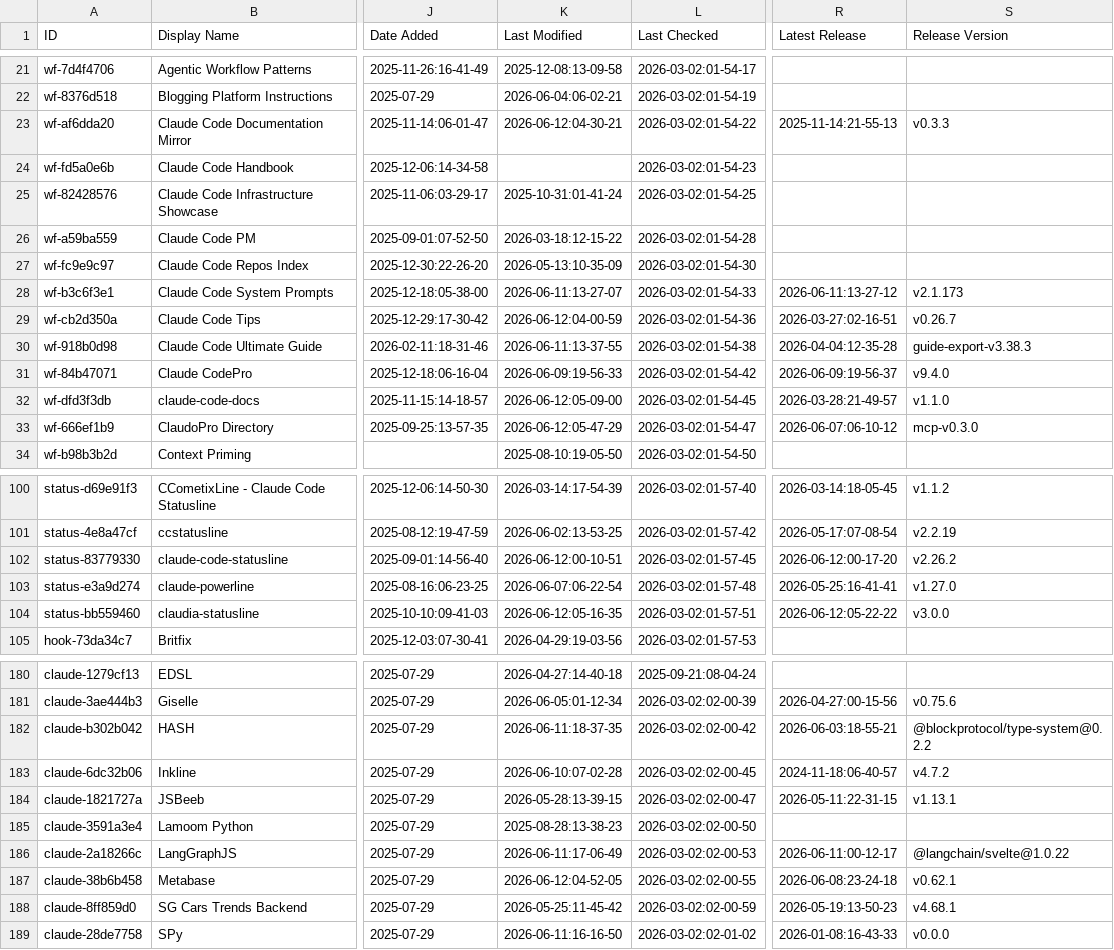
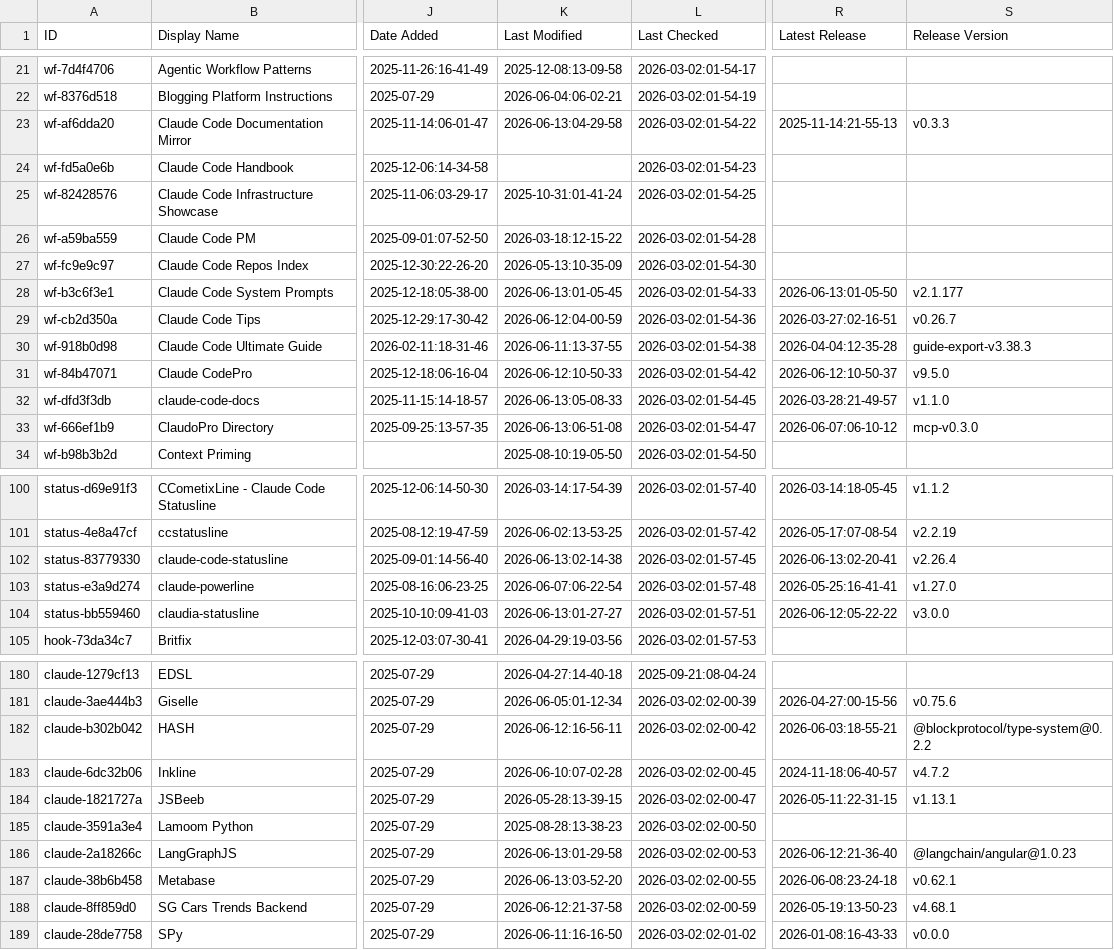
Before and after one commit to samber/awesome-claude-code, a CSV file: THE_RESOURCES_TABLE.csv, drawn as a sheet; only a part is shown, gaps mark what is left out; the diff covers the shown part only; the diff names each change by its address in the sheet, - before the commit and + after, or states it on an @@ line.

```diff
--- a/THE_RESOURCES_TABLE.csv
+++ b/THE_RESOURCES_TABLE.csv
-K23 (Last Modified): 2026-06-12:04-30-21
+K23 (Last Modified): 2026-06-13:04-29-58
-K28 (Last Modified): 2026-06-11:13-27-07
+K28 (Last Modified): 2026-06-13:01-05-45
-R28 (Latest Release): 2026-06-11:13-27-12
+R28 (Latest Release): 2026-06-13:01-05-50
-S28 (Release Version): v2.1.173
+S28 (Release Version): v2.1.177
-K31 (Last Modified): 2026-06-09:19-56-33
+K31 (Last Modified): 2026-06-12:10-50-33
-R31 (Latest Release): 2026-06-09:19-56-37
+R31 (Latest Release): 2026-06-12:10-50-37
-S31 (Release Version): v9.4.0
+S31 (Release Version): v9.5.0
-K32 (Last Modified): 2026-06-12:05-09-00
+K32 (Last Modified): 2026-06-13:05-08-33
-K33 (Last Modified): 2026-06-12:05-47-29
+K33 (Last Modified): 2026-06-13:06-51-08
-K102 (Last Modified): 2026-06-12:00-10-51
+K102 (Last Modified): 2026-06-13:02-14-38
-R102 (Latest Release): 2026-06-12:00-17-20
+R102 (Latest Release): 2026-06-13:02-20-41
-S102 (Release Version): v2.26.2
+S102 (Release Version): v2.26.4
-K104 (Last Modified): 2026-06-12:05-16-35
+K104 (Last Modified): 2026-06-13:01-27-27
-K182 (Last Modified): 2026-06-11:18-37-35
+K182 (Last Modified): 2026-06-12:16-56-11
-K186 (Last Modified): 2026-06-11:17-06-49
+K186 (Last Modified): 2026-06-13:01-29-58
-R186 (Latest Release): 2026-06-11:00-12-17
+R186 (Latest Release): 2026-06-12:21-36-40
-S186 (Release Version): @langchain/svelte@1.0.22
+S186 (Release Version): @langchain/angular@1.0.23
-K187 (Last Modified): 2026-06-12:04-52-05
+K187 (Last Modified): 2026-06-13:03-52-20
-K188 (Last Modified): 2026-05-25:11-45-42
+K188 (Last Modified): 2026-06-12:21-37-58
```
Also changed, not shown: 31 edited cells elsewhere in this file.
